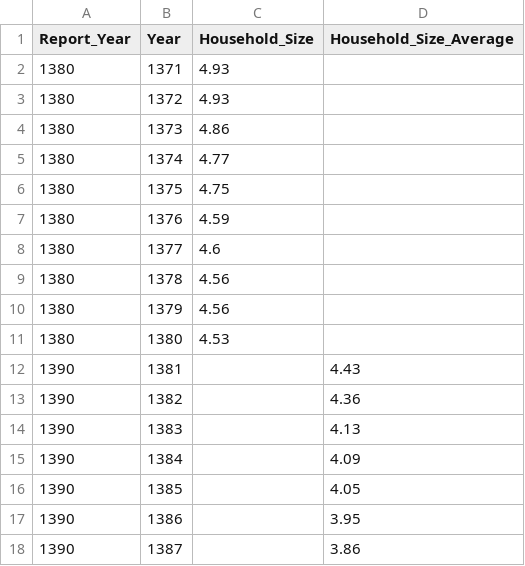
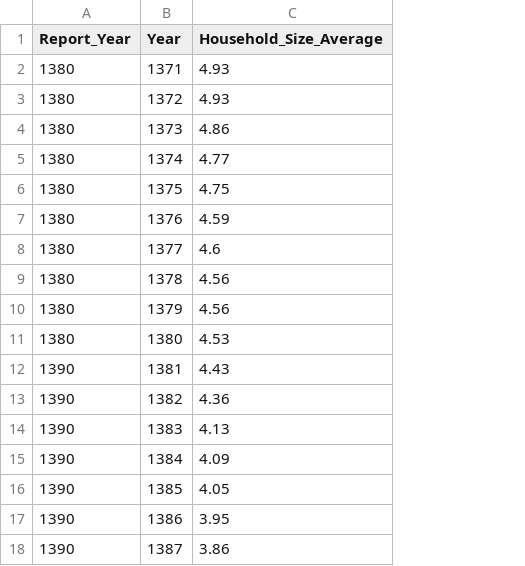
Before and after one commit to Sakoo-Foundation/CBI-HBS-Summary, a CSV file: Data/Cleaned_Tables/household_size.csv, drawn as a sheet; only a part is shown; removed rows and columns are numbered as before the commit, all else as after; the diff names each change by its address in the sheet, - before the commit and + after, or states it on an @@ line.

```diff
--- a/Data/Cleaned_Tables/household_size.csv
+++ b/Data/Cleaned_Tables/household_size.csv
-column C (Household_Size), rows 2-11: 4.93 | 4.93 | 4.86 | 4.77 | 4.75 | 4.59 | 4.6 | 4.56 | 4.56 | 4.53
-C2:C3 (Household_Size_Average): (empty)
+C2:C3 (Household_Size_Average): 4.93
-C4 (Household_Size_Average): (empty)
+C4 (Household_Size_Average): 4.86
-C5 (Household_Size_Average): (empty)
+C5 (Household_Size_Average): 4.77
-C6 (Household_Size_Average): (empty)
+C6 (Household_Size_Average): 4.75
-C7 (Household_Size_Average): (empty)
+C7 (Household_Size_Average): 4.59
-C8 (Household_Size_Average): (empty)
+C8 (Household_Size_Average): 4.6
-C9:C10 (Household_Size_Average): (empty)
+C9:C10 (Household_Size_Average): 4.56
-C11 (Household_Size_Average): (empty)
+C11 (Household_Size_Average): 4.53
```
Also changed, not shown: Data/Comparison_Tables/household_size/Household_Size_Average.csv, 2 other files.
